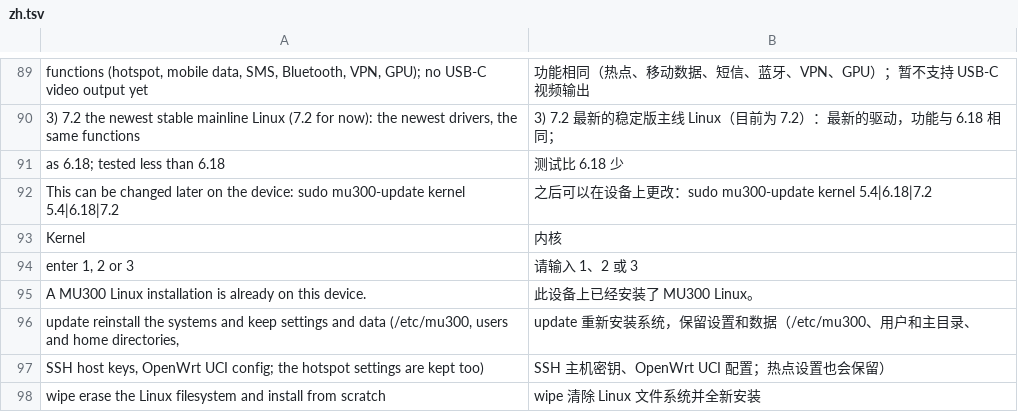
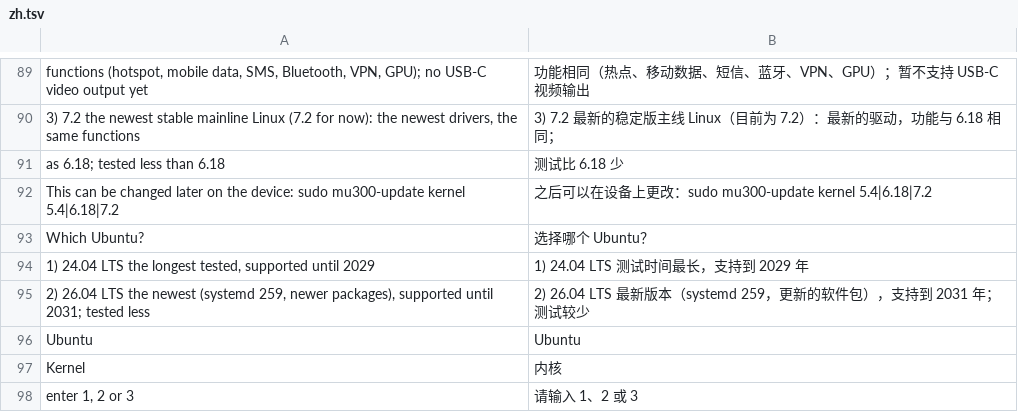
Before and after one commit to QC3284/mu300-linux, a TSV file: i18n/zh.tsv, drawn as a sheet; only a part is shown, gaps mark what is left out; the shorter side is filled out with more unchanged rows; the diff names each change by its address in the sheet, - before the commit and + after, or states it on an @@ line.

```diff
--- a/i18n/zh.tsv
+++ b/i18n/zh.tsv
+row 93: Which Ubuntu? | 选择哪个 Ubuntu？
+row 94: 1) 24.04 LTS the longest tested, supported until 2029 | 1) 24.04 LTS 测试时间最长，支持到 2029 年
+row 95: 2) 26.04 LTS the newest (systemd 259, newer packages), supported until 2031; tested less | 2) 26.04 LTS 最新版本（systemd 259，更新的软件包），支持到 2031 年；测试较少
+row 96: Ubuntu | Ubuntu
```
Also changed, not shown: i18n/tr.tsv, 5 other files.
